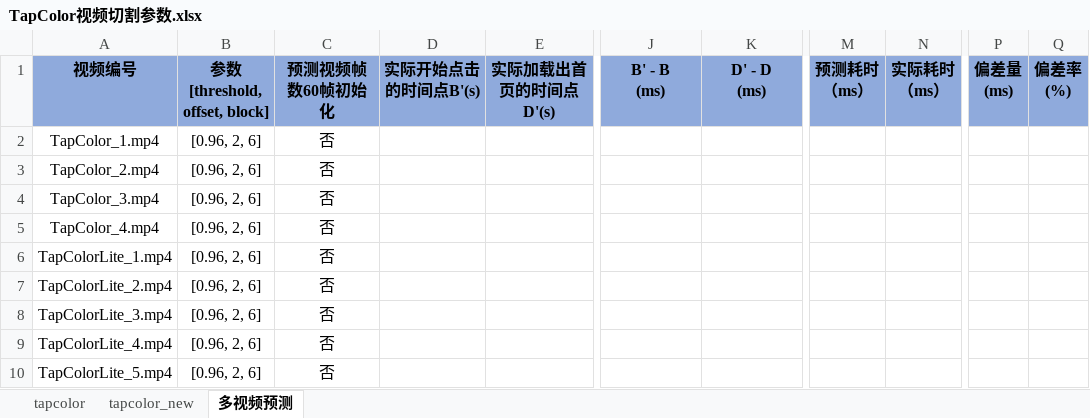
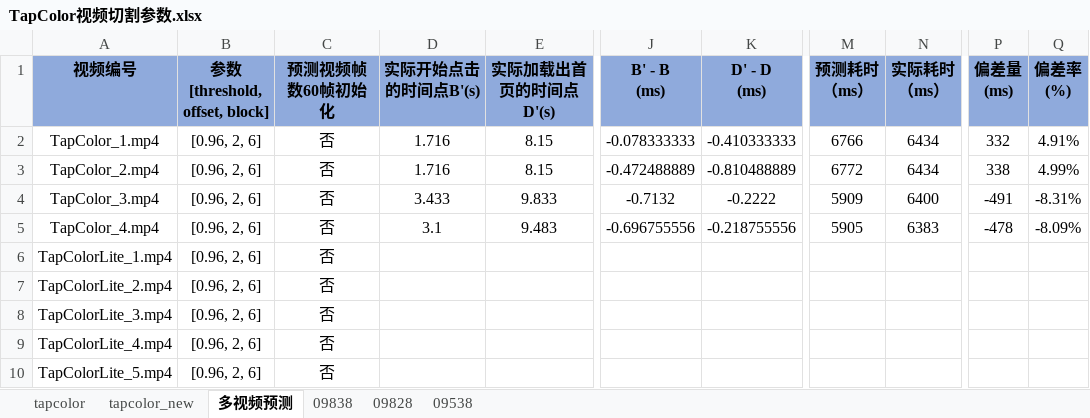
Before and after one commit to Tbacode/ToolSuit, an Excel workbook: stagesepx/TapColor视频切割参数.xlsx, sheet 多视频预测, drawn as a sheet; only a part is shown, gaps mark what is left out; values as stored, in another font and other column widths than the file's, no borders; the diff names each change by its address in the sheet, - before the commit and + after, or states it on an @@ line.

```diff
--- a/stagesepx/TapColor视频切割参数.xlsx (sheet 多视频预测)
+++ b/stagesepx/TapColor视频切割参数.xlsx (sheet 多视频预测)
+sheet tab: 09838
+sheet tab: 09828
+sheet tab: 09538
-D2:D3 (实际开始点击的时间点B'(s)): (empty)
+D2:D3 (实际开始点击的时间点B'(s)): 1.716
-E2:E3 (实际加载出首页的时间点D'(s)): (empty)
+E2:E3 (实际加载出首页的时间点D'(s)): 8.15
-J2 (B' - B (ms)): (empty)
+J2 (B' - B (ms)): -0.078333333
-K2 (D' - D (ms)): (empty)
+K2 (D' - D (ms)): -0.410333333
-M2 (预测耗时 （ms）): (empty)
+M2 (预测耗时 （ms）): 6766
-N2:N3 (实际耗时 （ms）): (empty)
+N2:N3 (实际耗时 （ms）): 6434
-P2 (偏差量 (ms)): (empty)
+P2 (偏差量 (ms)): 332
-Q2 (偏差率 (%)): (empty)
+Q2 (偏差率 (%)): 4.91%
-J3 (B' - B (ms)): (empty)
+J3 (B' - B (ms)): -0.472488889
-K3 (D' - D (ms)): (empty)
+K3 (D' - D (ms)): -0.810488889
-M3 (预测耗时 （ms）): (empty)
+M3 (预测耗时 （ms）): 6772
-P3 (偏差量 (ms)): (empty)
+P3 (偏差量 (ms)): 338
-Q3 (偏差率 (%)): (empty)
+Q3 (偏差率 (%)): 4.99%
-D4 (实际开始点击的时间点B'(s)): (empty)
+D4 (实际开始点击的时间点B'(s)): 3.433
-E4 (实际加载出首页的时间点D'(s)): (empty)
+E4 (实际加载出首页的时间点D'(s)): 9.833
-J4 (B' - B (ms)): (empty)
+J4 (B' - B (ms)): -0.7132
-K4 (D' - D (ms)): (empty)
+K4 (D' - D (ms)): -0.2222
-M4 (预测耗时 （ms）): (empty)
+M4 (预测耗时 （ms）): 5909
-N4 (实际耗时 （ms）): (empty)
+N4 (实际耗时 （ms）): 6400
-P4 (偏差量 (ms)): (empty)
+P4 (偏差量 (ms)): -491
-Q4 (偏差率 (%)): (empty)
+Q4 (偏差率 (%)): -8.31%
-D5 (实际开始点击的时间点B'(s)): (empty)
+D5 (实际开始点击的时间点B'(s)): 3.1
-E5 (实际加载出首页的时间点D'(s)): (empty)
+E5 (实际加载出首页的时间点D'(s)): 9.483
-J5 (B' - B (ms)): (empty)
+J5 (B' - B (ms)): -0.696755556
-K5 (D' - D (ms)): (empty)
+K5 (D' - D (ms)): -0.218755556
-M5 (预测耗时 （ms）): (empty)
+M5 (预测耗时 （ms）): 5905
-N5 (实际耗时 （ms）): (empty)
+N5 (实际耗时 （ms）): 6383
-P5 (偏差量 (ms)): (empty)
+P5 (偏差量 (ms)): -478
-Q5 (偏差率 (%)): (empty)
+Q5 (偏差率 (%)): -8.09%
```
Also changed, not shown: sheet tapcolor_new, 工具包/ddt_test/aa.xlsx, 8 other files.
